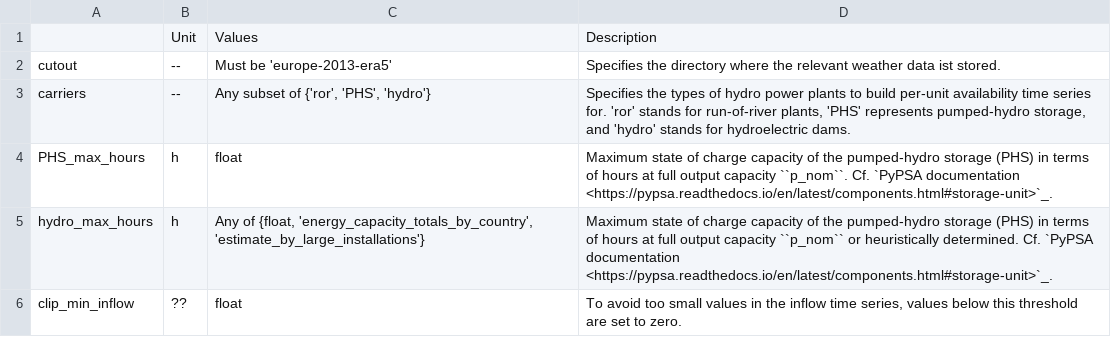
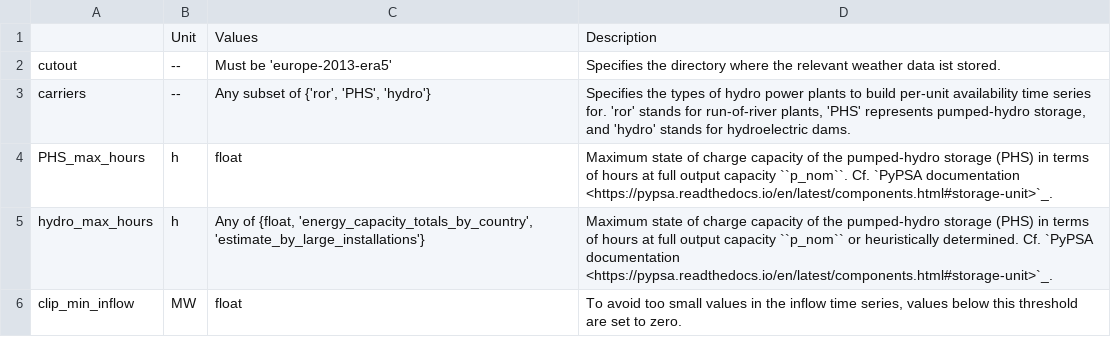
Before and after one commit to AGGM-AG/pypsa-at, a CSV file: doc/configtables/hydro.csv, drawn as a sheet.

```diff
--- a/doc/configtables/hydro.csv
+++ b/doc/configtables/hydro.csv
@@ -5,2 +5,2 @@ PHS_max_hours,h,float,"Maximum state of charge capacity of the pumped-hydro stor
 hydro_max_hours,h,"Any of {float, 'energy_capacity_totals_by_country', 'estimate_by_large_installations'}","Maximum state of charge capacity of the pumped-hydro storage (PHS) in terms of hours at full output capacity ``p_nom`` or heuristically determined. Cf. `PyPSA documentation <https://pypsa.readthedocs.io/en/latest/components.html#storage-unit>`_."
-clip_min_inflow,??,float,"To avoid too small values in the inflow time series, values below this threshold are set to zero."
+clip_min_inflow,MW,float,"To avoid too small values in the inflow time series, values below this threshold are set to zero."
```
Also changed, not shown: doc/configtables/offwind-ac.csv, doc/configtables/offwind-dc.csv, 33 other files.
